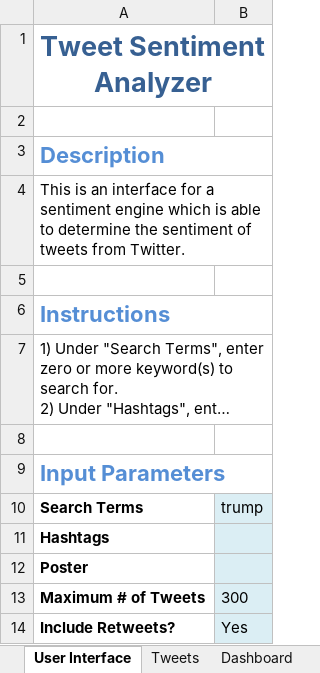
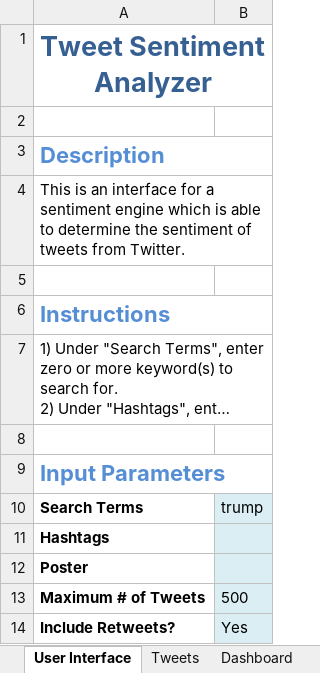
Before and after one commit to hys89/twitter-sentiment, an Excel workbook: twitexcel.xlsm, sheet User Interface, drawn as a sheet; long unchanged cells end in …; values as stored, in another font and other column widths than the file's, no borders; charts and pictures not drawn; the diff names each change by its address in the sheet, - before the commit and + after, or states it on an @@ line.

```diff
--- a/twitexcel.xlsm (sheet User Interface)
+++ b/twitexcel.xlsm (sheet User Interface)
-B13: 300
+B13: 500
```
Also changed, not shown: sheet Tweets, sheet Dashboard, charts or pictures, 1 other file.
